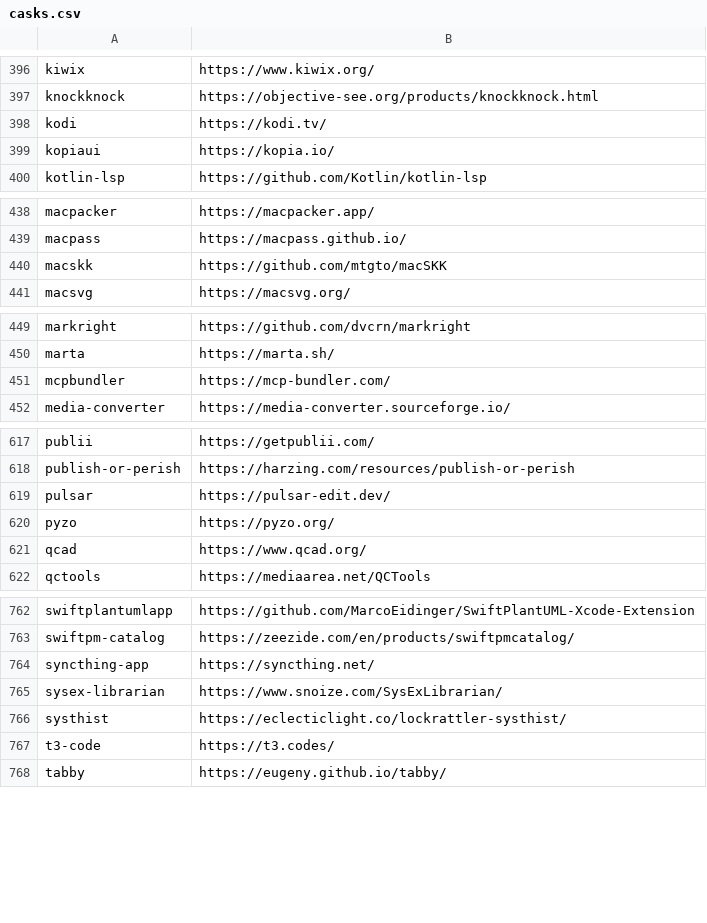
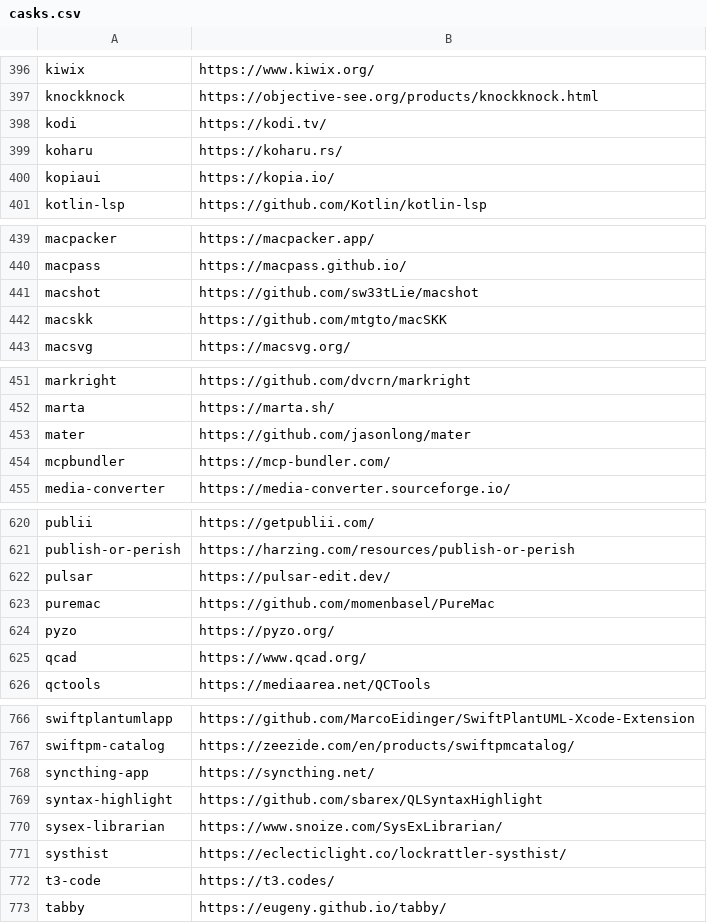
Before and after one commit to tinhkyaw/tinhkyaw, a CSV file: lists/casks.csv, drawn as a sheet; only a part is shown, gaps mark what is left out; the diff names each change by its address in the sheet, - before the commit and + after, or states it on an @@ line.

```diff
--- a/lists/casks.csv
+++ b/lists/casks.csv
+row 399: koharu | https://koharu.rs/
+row 441: macshot | https://github.com/sw33tLie/macshot
+row 453: mater | https://github.com/jasonlong/mater
+row 623: puremac | https://github.com/momenbasel/PureMac
+row 769: syntax-highlight | https://github.com/sbarex/QLSyntaxHighlight
```
Also changed, not shown: 1 other file.
